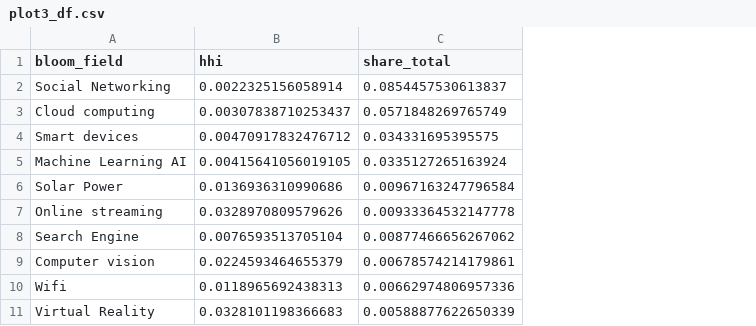
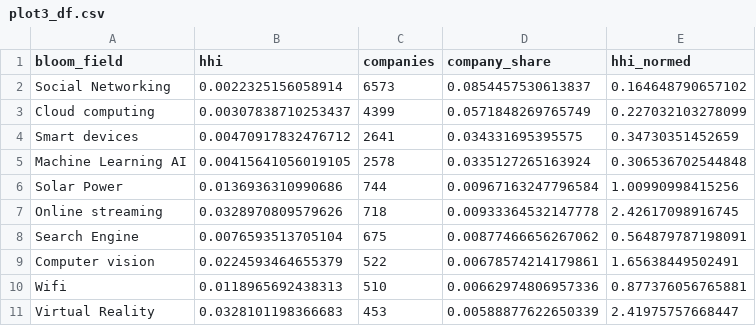
Before and after one commit to cieb-unibas/jobs_disruptive_tech, a CSV file: data/plot3_df.csv, drawn as a sheet; addresses are those after the commit; the diff names each change by its address in the sheet, - before the commit and + after, or states it on an @@ line.

```diff
--- a/data/plot3_df.csv
+++ b/data/plot3_df.csv
+column C (companies), rows 2-11: 6573 | 4399 | 2641 | 2578 | 744 | 718 | 675 | 522 | 510 | 453
+column E (hhi_normed), rows 2-11: 0.164648790657102 | 0.227032103278099 | 0.34730351452659 | 0.306536702544848 | 1.00990998415256 | 2.42617098916745 | 0.564879787198091 | 1.65638449502491 | 0.877376056765881 | 2.41975757668447
-D1: share_total
+D1: company_share
```
Also changed, not shown: data/plot2_df.csv, 3 other files.
